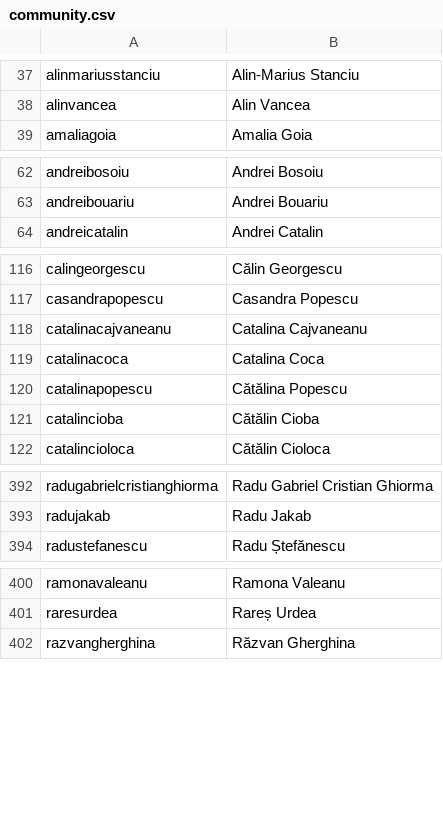
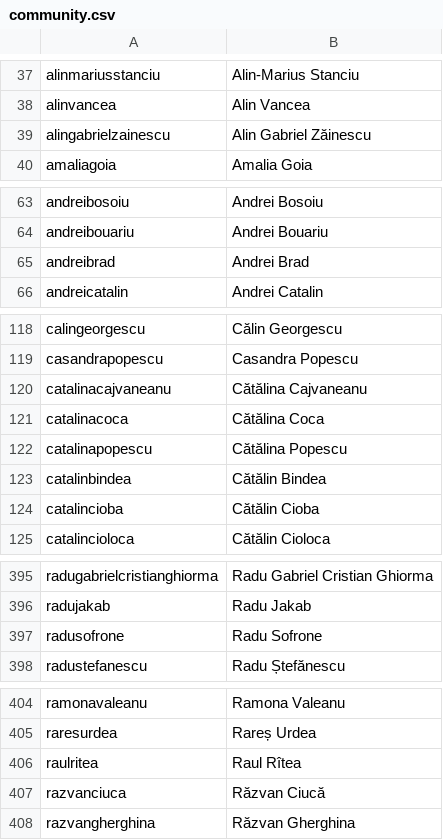
Before and after one commit to code4romania/code4.ro, a CSV file: csv/community.csv, drawn as a sheet; only a part is shown, gaps mark what is left out.

```diff
--- a/csv/community.csv
+++ b/csv/community.csv
@@ -38,2 +38,3 @@ alinmariusstanciu,Alin-Marius Stanciu
 alinvancea,Alin Vancea
+alingabrielzainescu,Alin Gabriel Zăinescu
 amaliagoia,Amalia Goia
@@ -63,2 +64,3 @@ andreibosoiu,Andrei Bosoiu
 andreibouariu,Andrei Bouariu
+andreibrad,Andrei Brad
 andreicatalin,Andrei Catalin
@@ -117,5 +119,6 @@ calingeorgescu,Călin Georgescu
 casandrapopescu,Casandra Popescu
-catalinacajvaneanu,Catalina Cajvaneanu
-catalinacoca,Catalina Coca
+catalinacajvaneanu,Cătălina Cajvaneanu
+catalinacoca,Cătălina Coca
 catalinapopescu,Cătălina Popescu
+catalinbindea,Cătălin Bindea
 catalincioba,Cătălin Cioba
@@ -393,2 +396,3 @@ radugabrielcristianghiorma,Radu Gabriel Cristian Ghiorma
 radujakab,Radu Jakab
+radusofrone,Radu Sofrone
 radustefanescu,Radu Ștefănescu
@@ -401,2 +405,4 @@ ramonavaleanu,Ramona Valeanu
 raresurdea,Rareș Urdea
+raulritea,Raul Rîtea
+razvanciuca,Răzvan Ciucă
 razvangherghina,Răzvan Gherghina
```
Also changed, not shown: 45 other files.
